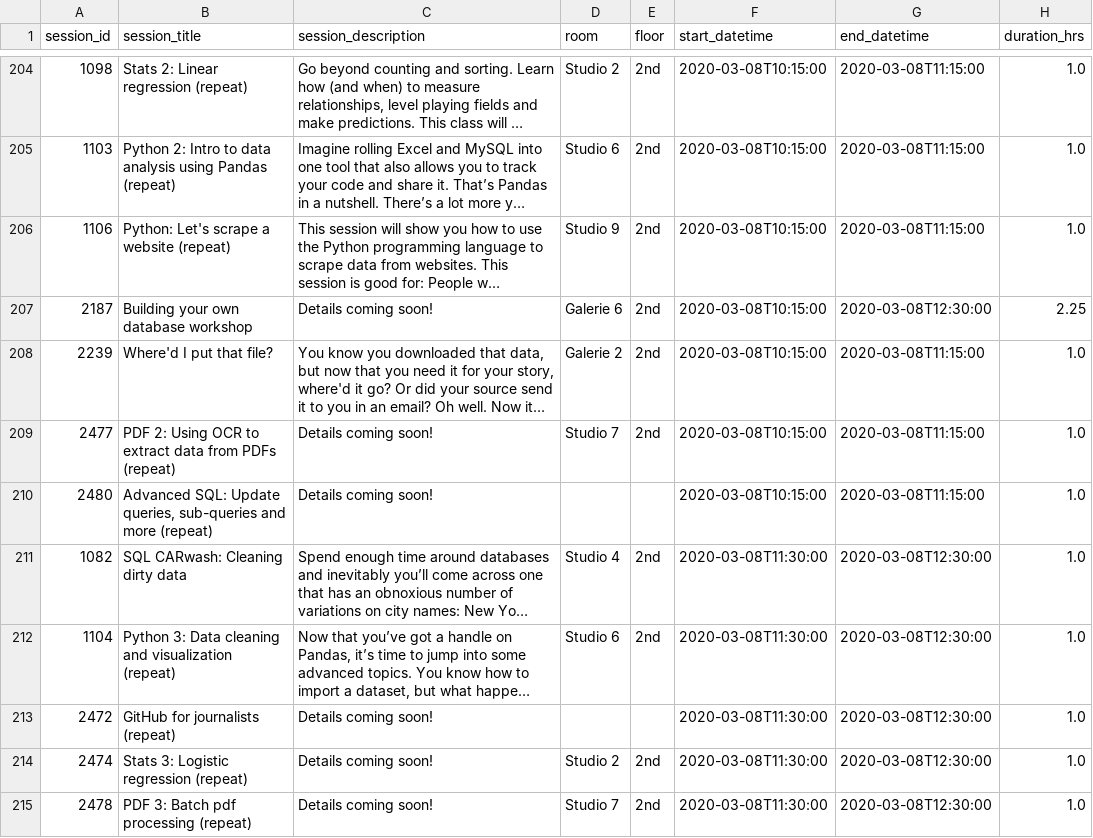
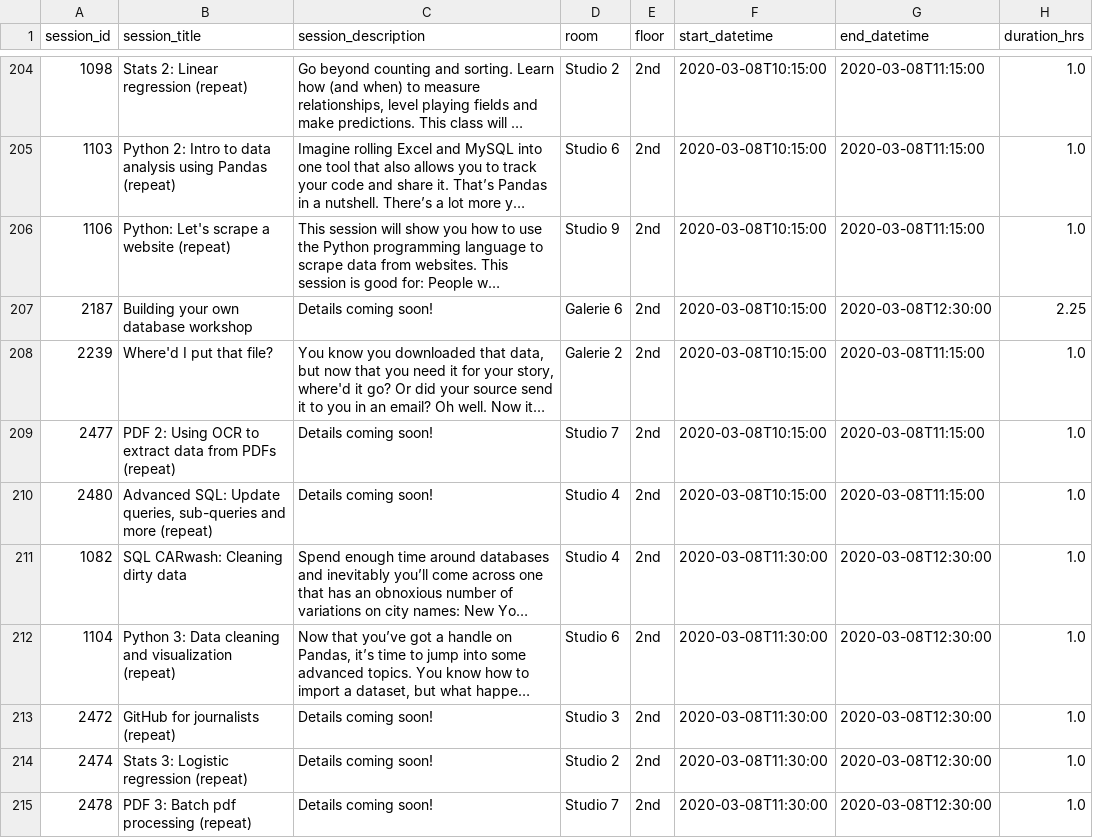
Before and after one commit to ireapps/nicar-2020-schedule, a CSV file: nicar-2020-schedule.csv, drawn as a sheet; only a part is shown, gaps mark what is left out; long unchanged cells end in …; the diff covers the shown part only; the diff names each change by its address in the sheet, - before the commit and + after, or states it on an @@ line.

```diff
--- a/nicar-2020-schedule.csv
+++ b/nicar-2020-schedule.csv
-D210 (room): (empty)
+D210 (room): Studio 4
-E210 (floor): (empty)
+E210 (floor): 2nd
-D213 (room): (empty)
+D213 (room): Studio 3
-E213 (floor): (empty)
+E213 (floor): 2nd
```
Also changed, not shown: 1 added row, 1 removed row and 8 edited cells elsewhere in this file, 3 other files.
